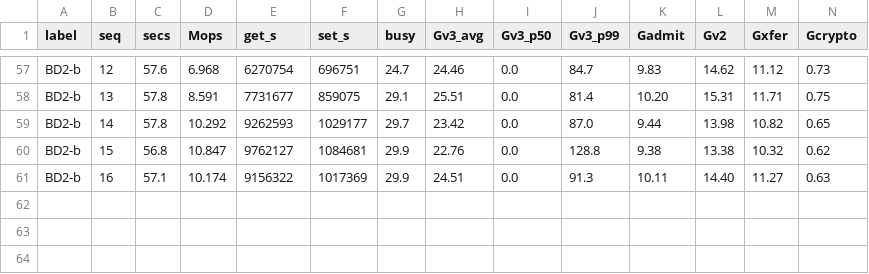
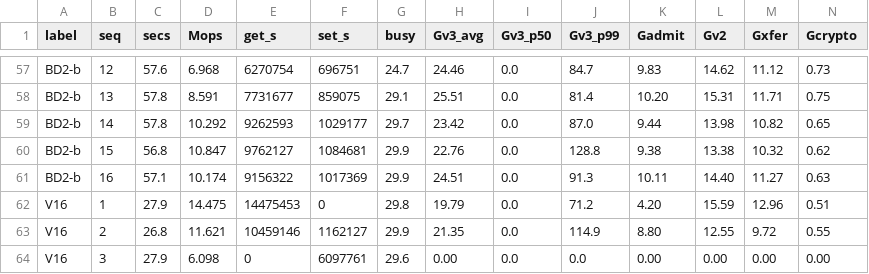
Before and after one commit to Boo-seon-woong/memcached-1.6.42-port_v4, a TSV file: experiments/night-20260806/rows.tsv, drawn as a sheet; only a part is shown, gaps mark what is left out; rows hold the shown columns only; the diff names each change by its address in the sheet, - before the commit and + after, or states it on an @@ line.

```diff
--- a/experiments/night-20260806/rows.tsv
+++ b/experiments/night-20260806/rows.tsv
+row 62: V16 | 1 | 27.9 | 14.475 | 14475453 | 0 | 29.8 | 19.79 | 0.0 | 71.2 | 4.20 | 15.59 | 12.96 | 0.51
+row 63: V16 | 2 | 26.8 | 11.621 | 10459146 | 1162127 | 29.9 | 21.35 | 0.0 | 114.9 | 8.80 | 12.55 | 9.72 | 0.55
+row 64: V16 | 3 | 27.9 | 6.098 | 0 | 6097761 | 29.6 | 0.00 | 0.0 | 0.0 | 0.00 | 0.00 | 0.00 | 0.00
```
Also changed, not shown: 3 other files.
